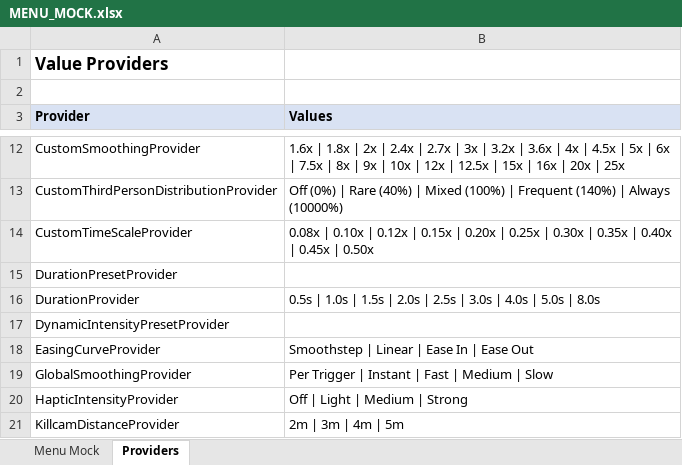
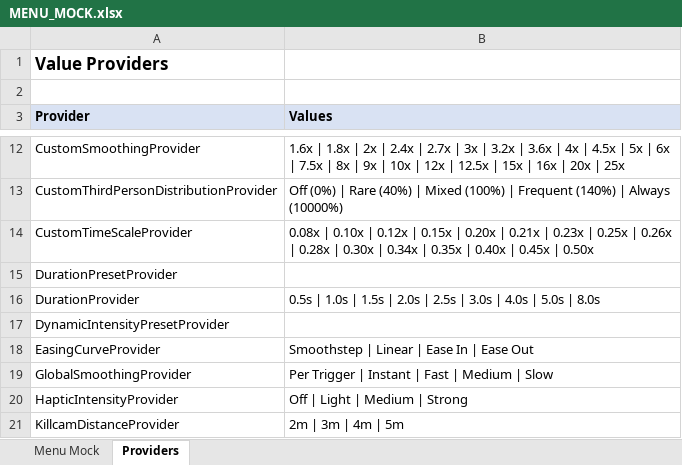
Before and after one commit to SFSorrow1968/CSM, an Excel workbook: MENU_MOCK.xlsx, sheet Providers, drawn as a sheet; only a part is shown, gaps mark what is left out; values as stored, in another font and other column widths than the file's, no borders; the diff names each change by its address in the sheet, - before the commit and + after, or states it on an @@ line.

```diff
--- a/MENU_MOCK.xlsx (sheet Providers)
+++ b/MENU_MOCK.xlsx (sheet Providers)
-B14 (Values): …0.20x | 0.25x | 0.30x | 0.35x…
+B14 (Values): …0.20x | 0.21x | 0.23x | 0.25x | 0.26x | 0.28x | 0.30x | 0.34x | 0.35x…
```
Also changed, not shown: sheet Menu Mock, 5 other files.
